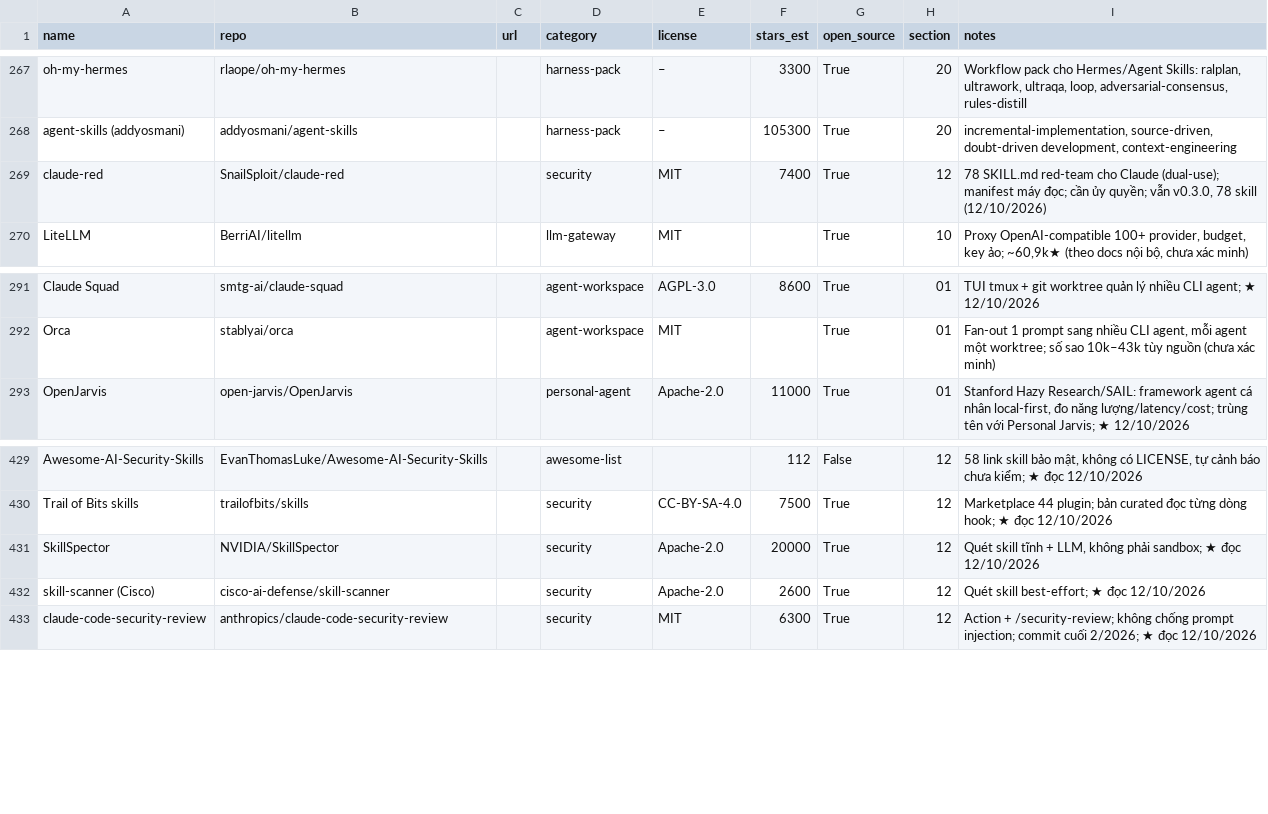
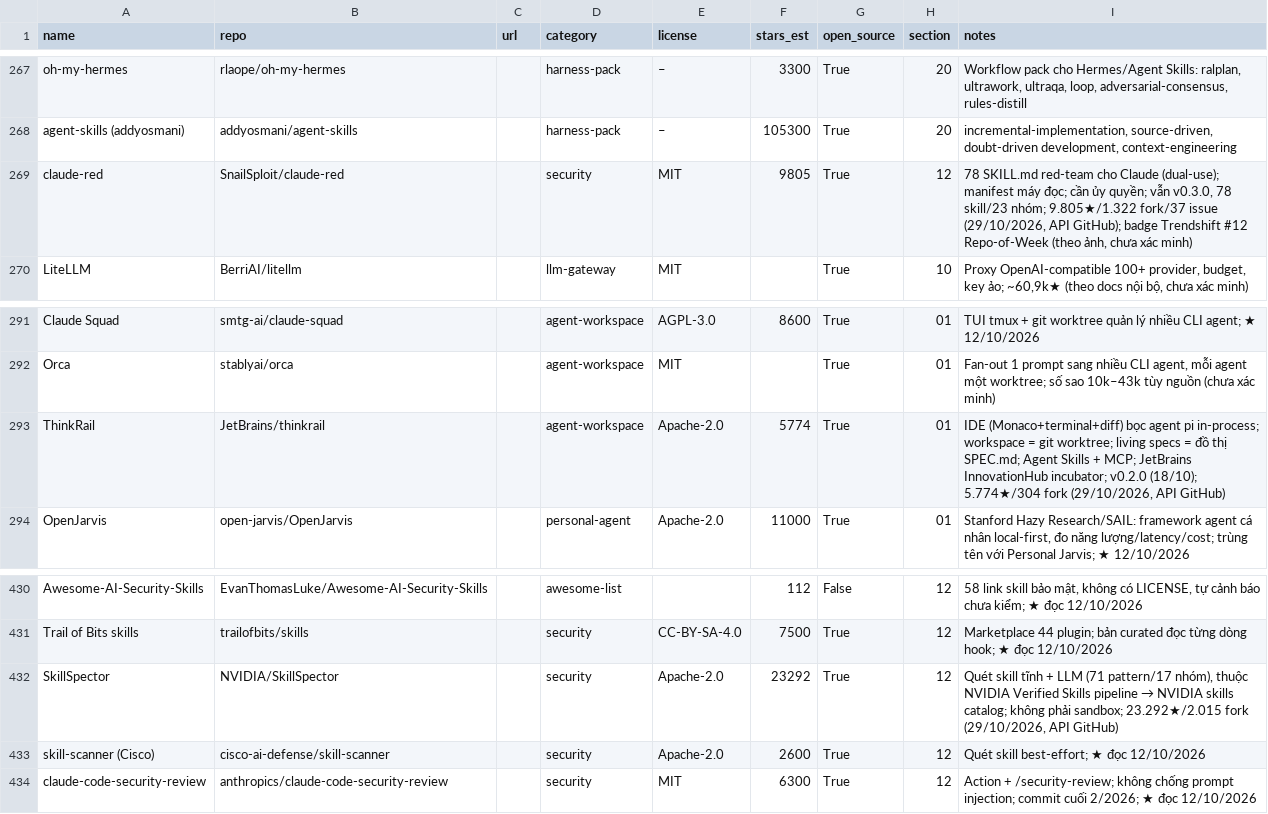
Before and after one commit to seeker19110/stored, a CSV file: data/projects.csv, drawn as a sheet; only a part is shown, gaps mark what is left out.

```diff
--- a/data/projects.csv
+++ b/data/projects.csv
@@ -268,3 +268,3 @@ oh-my-hermes,rlaope/oh-my-hermes,,harness-pack,–,3300,True,20,"Workflow pack c
 agent-skills (addyosmani),addyosmani/agent-skills,,harness-pack,–,105300,True,20,"incremental-implementation, source-driven, doubt-driven development, context-engineering"
-claude-red,SnailSploit/claude-red,,security,MIT,7400,True,12,"78 SKILL.md red-team cho Claude (dual-use); manifest máy đọc; cần ủy quyền; vẫn v0.3.0, 78 skill (12/10/2026)"
+claude-red,SnailSploit/claude-red,,security,MIT,9805,True,12,"78 SKILL.md red-team cho Claude (dual-use); manifest máy đọc; cần ủy quyền; vẫn v0.3.0, 78 skill/23 nhóm; 9.805★/1.322 fork/37 issue (29/10/2026, API GitHub); badge Trendshift #12 Repo-of-Week (theo ảnh, chưa xác minh)"
 LiteLLM,BerriAI/litellm,,llm-gateway,MIT,,True,10,"Proxy OpenAI-compatible 100+ provider, budget, key ảo; ~60,9k★ (theo docs nội bộ, chưa xác minh)"
@@ -292,2 +292,3 @@ Claude Squad,smtg-ai/claude-squad,,agent-workspace,AGPL-3.0,8600,True,01,TUI tmu
 Orca,stablyai/orca,,agent-workspace,MIT,,True,01,"Fan-out 1 prompt sang nhiều CLI agent, mỗi agent một worktree; số sao 10k–43k tùy nguồn (chưa xác minh)"
+ThinkRail,JetBrains/thinkrail,,agent-workspace,Apache-2.0,5774,True,01,"IDE (Monaco+terminal+diff) bọc agent pi in-process; workspace = git worktree; living specs = đồ thị SPEC.md; Agent Skills + MCP; JetBrains InnovationHub incubator; v0.2.0 (18/10); 5.774★/304 fork (29/10/2026, API GitHub)"
 OpenJarvis,open-jarvis/OpenJarvis,,personal-agent,Apache-2.0,11000,True,01,"Stanford Hazy Research/SAIL: framework agent cá nhân local-first, đo năng lượng/latency/cost; trùng tên với Personal Jarvis; ★ 12/10/2026"
@@ -430,3 +431,3 @@ Awesome-AI-Security-Skills,EvanThomasLuke/Awesome-AI-Security-Skills,,awesome-li
 Trail of Bits skills,trailofbits/skills,,security,CC-BY-SA-4.0,7500,True,12,Marketplace 44 plugin; bản curated đọc từng dòng hook; ★ đọc 12/10/2026
-SkillSpector,NVIDIA/SkillSpector,,security,Apache-2.0,20000,True,12,"Quét skill tĩnh + LLM, không phải sandbox; ★ đọc 12/10/2026"
+SkillSpector,NVIDIA/SkillSpector,,security,Apache-2.0,23292,True,12,"Quét skill tĩnh + LLM (71 pattern/17 nhóm), thuộc NVIDIA Verified Skills pipeline → NVIDIA skills catalog; không phải sandbox; 23.292★/2.015 fork (29/10/2026, API GitHub)"
 skill-scanner (Cisco),cisco-ai-defense/skill-scanner,,security,Apache-2.0,2600,True,12,Quét skill best-effort; ★ đọc 12/10/2026
```
Also changed, not shown: 4 other files.
